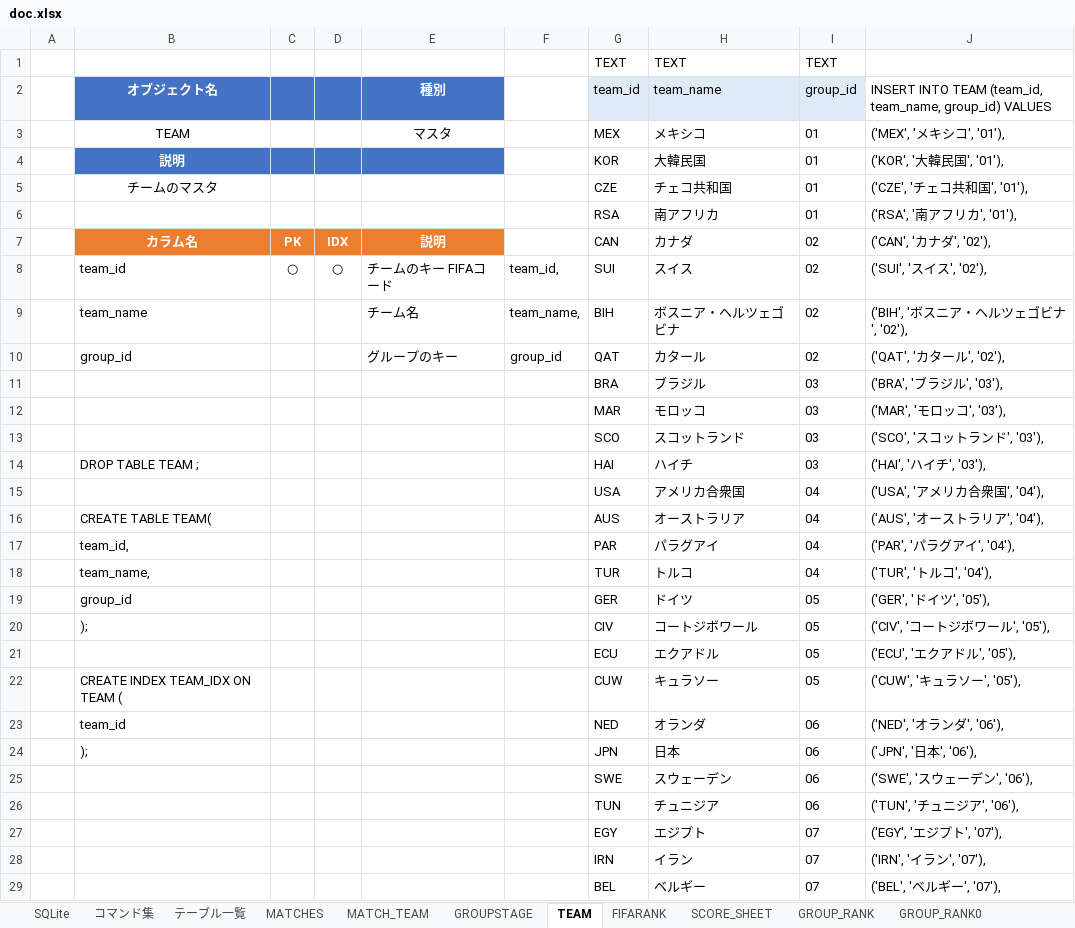
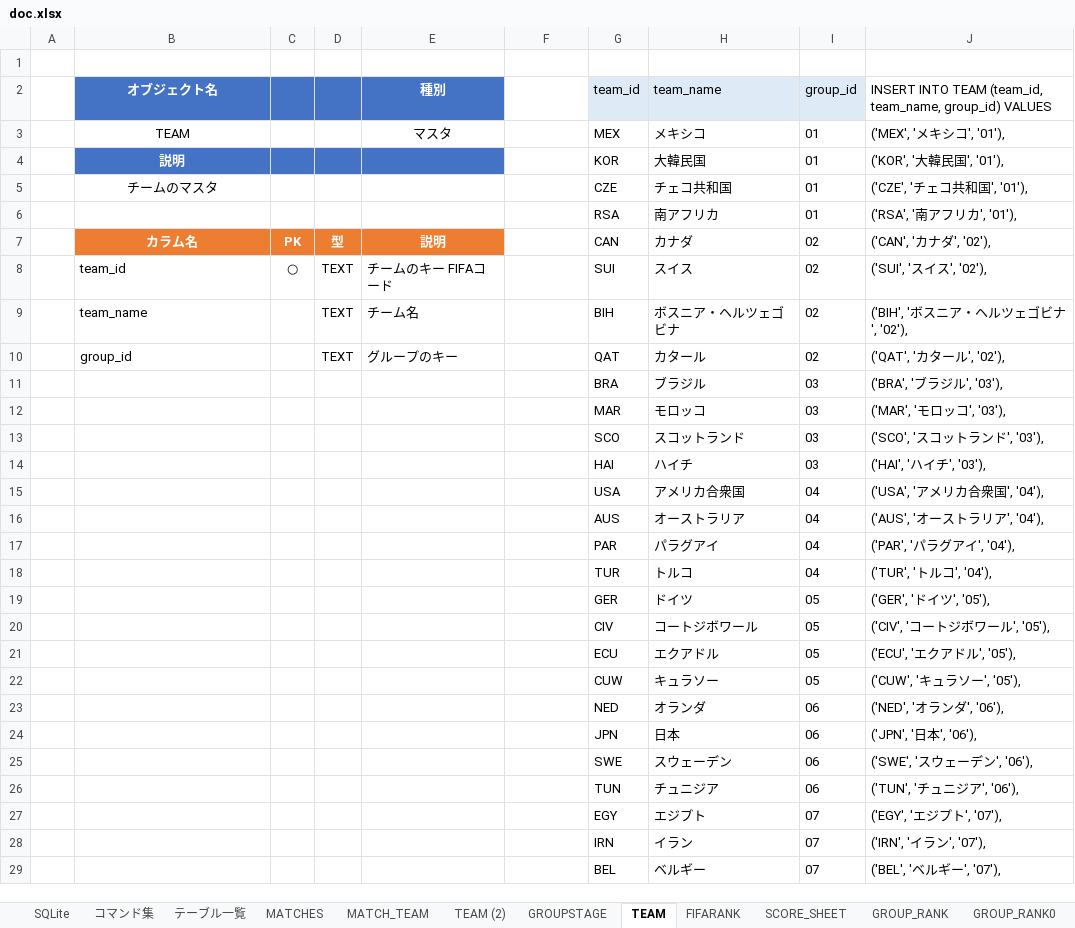
Before and after one commit to Mizuki0419/worldcup, an Excel workbook: doc.xlsx, sheet TEAM, drawn as a sheet; only a part is shown; values as stored, in another font and other column widths than the file's, no borders; the diff names each change by its address in the sheet, - before the commit and + after, or states it on an @@ line.

```diff
--- a/doc.xlsx (sheet TEAM)
+++ b/doc.xlsx (sheet TEAM)
+sheet tab: TEAM (2)
-row 1:  |  |  |  |  |  | TEXT | TEXT | TEXT
+row 1: (empty)
-D7: IDX
+D7: 型
-D8: ○
+D8: TEXT
-F8: team_id,
+F8: (empty)
-D9:D10: (empty)
+D9:D10: TEXT
-F9: team_name,
+F9: (empty)
-F10: group_id
+F10: (empty)
-B14 (オブジェクト名): DROP TABLE TEAM ;
+B14 (オブジェクト名): (empty)
-B16 (オブジェクト名): CREATE TABLE TEAM(
+B16 (オブジェクト名): (empty)
-B17 (オブジェクト名): team_id,
+B17 (オブジェクト名): (empty)
-B18 (オブジェクト名): team_name,
+B18 (オブジェクト名): (empty)
-B19 (オブジェクト名): group_id
+B19 (オブジェクト名): (empty)
-B20 (オブジェクト名): );
+B20 (オブジェクト名): (empty)
-B22 (オブジェクト名): CREATE INDEX TEAM_IDX ON TEAM (
+B22 (オブジェクト名): (empty)
-B23 (オブジェクト名): team_id
+B23 (オブジェクト名): (empty)
-B24 (オブジェクト名): );
+B24 (オブジェクト名): (empty)
```
Also changed, not shown: sheet MATCH_TEAM, sheet MATCHES, sheet GROUP_RANK1, sheet GROUPSTAGE, sheet FIFARANK, sheet コマンド集, 2 more sheets, formulas that keep their value, 21 other files.
